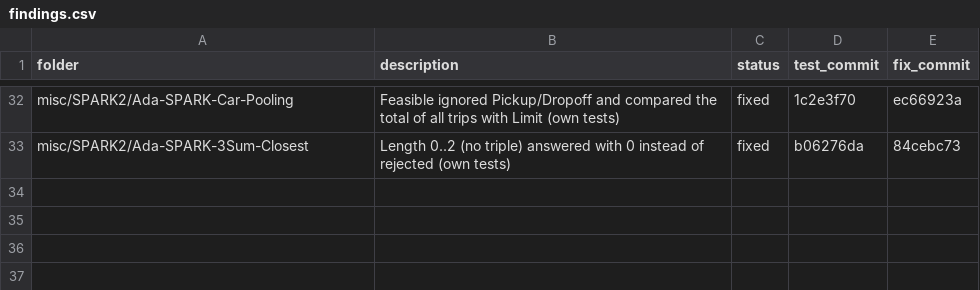
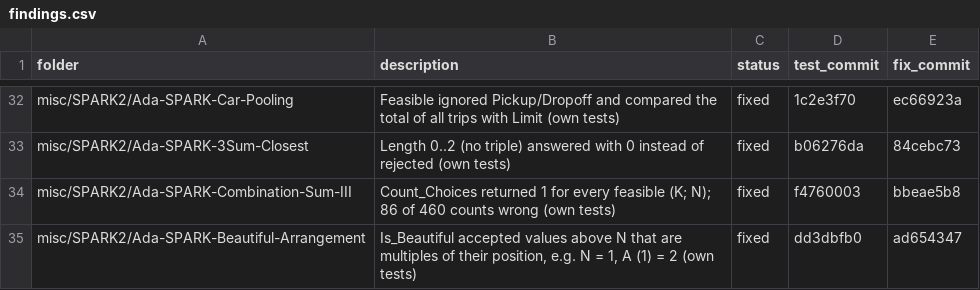
Before and after one commit to RobertBoettcherSF/Ada-Algorithms, a CSV file: tools/vv/findings.csv, drawn as a sheet; only a part is shown, gaps mark what is left out; the diff names each change by its address in the sheet, - before the commit and + after, or states it on an @@ line.

Commit message:
findings.csv: Combination-Sum-III (f4760003 / bbeae5b8), Beautiful-Arrangement (dd3dbfb0 / ad654347); own_tests.csv entries

```diff
--- a/tools/vv/findings.csv
+++ b/tools/vv/findings.csv
+row 34: misc/SPARK2/Ada-SPARK-Combination-Sum-III | Count_Choices returned 1 for every feasible (K; N); 86 of 460 counts wrong (own tests) | fixed | f4760003 | bbeae5b8
+row 35: misc/SPARK2/Ada-SPARK-Beautiful-Arrangement | Is_Beautiful accepted values above N that are multiples of their position, e.g. N = 1, A (1) = 2 (own tests) | fixed | dd3dbfb0 | ad654347
```
Also changed, not shown: tools/vv/own_tests.csv.
